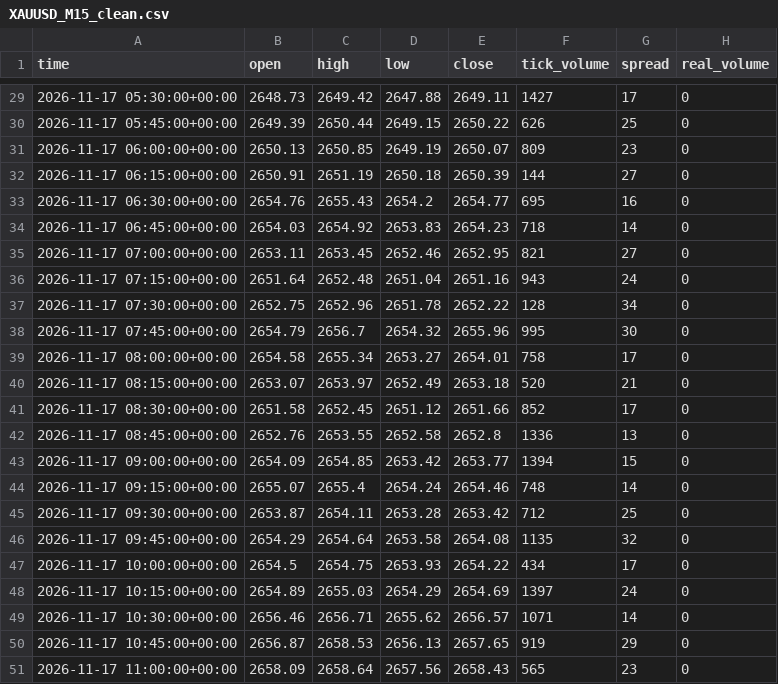
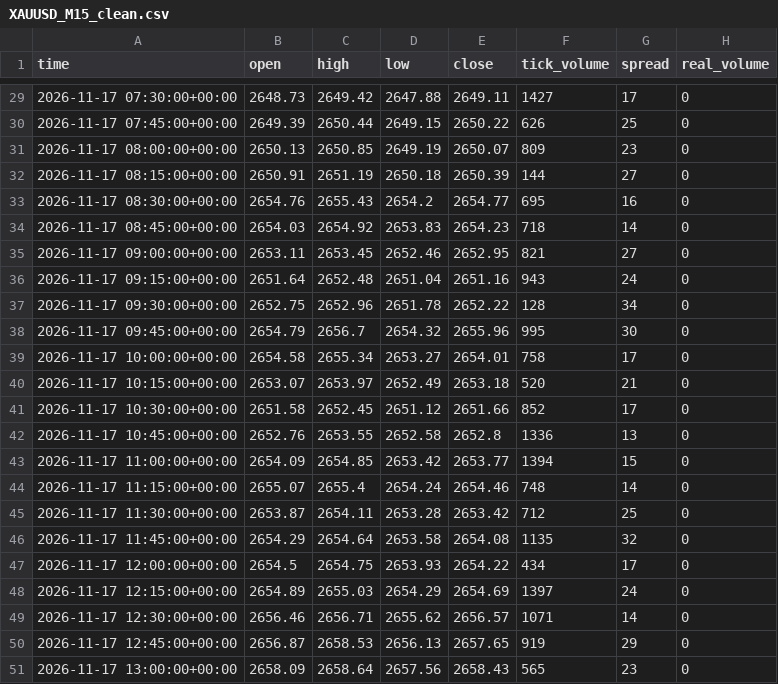
Before and after one commit to oussema-soltane/goldflow, a CSV file: data/synthetic/processed/XAUUSD_M15_clean.csv, drawn as a sheet; only a part is shown, gaps mark what is left out; the diff covers the shown part only.

```diff
--- a/data/synthetic/processed/XAUUSD_M15_clean.csv
+++ b/data/synthetic/processed/XAUUSD_M15_clean.csv
@@ -29,23 +29,23 @@ time,open,high,low,close,tick_volume,spread,real_volume
-2026-11-17 05:30:00+00:00,2648.73,2649.42,2647.88,2649.11,1427,17,0
-2026-11-17 05:45:00+00:00,2649.39,2650.44,2649.15,2650.22,626,25,0
-2026-11-17 06:00:00+00:00,2650.13,2650.85,2649.19,2650.07,809,23,0
-2026-11-17 06:15:00+00:00,2650.91,2651.19,2650.18,2650.39,144,27,0
-2026-11-17 06:30:00+00:00,2654.76,2655.43,2654.2,2654.77,695,16,0
-2026-11-17 06:45:00+00:00,2654.03,2654.92,2653.83,2654.23,718,14,0
-2026-11-17 07:00:00+00:00,2653.11,2653.45,2652.46,2652.95,821,27,0
-2026-11-17 07:15:00+00:00,2651.64,2652.48,2651.04,2651.16,943,24,0
-2026-11-17 07:30:00+00:00,2652.75,2652.96,2651.78,2652.22,128,34,0
-2026-11-17 07:45:00+00:00,2654.79,2656.7,2654.32,2655.96,995,30,0
-2026-11-17 08:00:00+00:00,2654.58,2655.34,2653.27,2654.01,758,17,0
-2026-11-17 08:15:00+00:00,2653.07,2653.97,2652.49,2653.18,520,21,0
-2026-11-17 08:30:00+00:00,2651.58,2652.45,2651.12,2651.66,852,17,0
-2026-11-17 08:45:00+00:00,2652.76,2653.55,2652.58,2652.8,1336,13,0
-2026-11-17 09:00:00+00:00,2654.09,2654.85,2653.42,2653.77,1394,15,0
-2026-11-17 09:15:00+00:00,2655.07,2655.4,2654.24,2654.46,748,14,0
-2026-11-17 09:30:00+00:00,2653.87,2654.11,2653.28,2653.42,712,25,0
-2026-11-17 09:45:00+00:00,2654.29,2654.64,2653.58,2654.08,1135,32,0
-2026-11-17 10:00:00+00:00,2654.5,2654.75,2653.93,2654.22,434,17,0
-2026-11-17 10:15:00+00:00,2654.89,2655.03,2654.29,2654.69,1397,24,0
-2026-11-17 10:30:00+00:00,2656.46,2656.71,2655.62,2656.57,1071,14,0
-2026-11-17 10:45:00+00:00,2656.87,2658.53,2656.13,2657.65,919,29,0
-2026-11-17 11:00:00+00:00,2658.09,2658.64,2657.56,2658.43,565,23,0
+2026-11-17 07:30:00+00:00,2648.73,2649.42,2647.88,2649.11,1427,17,0
+2026-11-17 07:45:00+00:00,2649.39,2650.44,2649.15,2650.22,626,25,0
+2026-11-17 08:00:00+00:00,2650.13,2650.85,2649.19,2650.07,809,23,0
+2026-11-17 08:15:00+00:00,2650.91,2651.19,2650.18,2650.39,144,27,0
+2026-11-17 08:30:00+00:00,2654.76,2655.43,2654.2,2654.77,695,16,0
+2026-11-17 08:45:00+00:00,2654.03,2654.92,2653.83,2654.23,718,14,0
+2026-11-17 09:00:00+00:00,2653.11,2653.45,2652.46,2652.95,821,27,0
+2026-11-17 09:15:00+00:00,2651.64,2652.48,2651.04,2651.16,943,24,0
+2026-11-17 09:30:00+00:00,2652.75,2652.96,2651.78,2652.22,128,34,0
+2026-11-17 09:45:00+00:00,2654.79,2656.7,2654.32,2655.96,995,30,0
+2026-11-17 10:00:00+00:00,2654.58,2655.34,2653.27,2654.01,758,17,0
+2026-11-17 10:15:00+00:00,2653.07,2653.97,2652.49,2653.18,520,21,0
+2026-11-17 10:30:00+00:00,2651.58,2652.45,2651.12,2651.66,852,17,0
+2026-11-17 10:45:00+00:00,2652.76,2653.55,2652.58,2652.8,1336,13,0
+2026-11-17 11:00:00+00:00,2654.09,2654.85,2653.42,2653.77,1394,15,0
+2026-11-17 11:15:00+00:00,2655.07,2655.4,2654.24,2654.46,748,14,0
+2026-11-17 11:30:00+00:00,2653.87,2654.11,2653.28,2653.42,712,25,0
+2026-11-17 11:45:00+00:00,2654.29,2654.64,2653.58,2654.08,1135,32,0
+2026-11-17 12:00:00+00:00,2654.5,2654.75,2653.93,2654.22,434,17,0
+2026-11-17 12:15:00+00:00,2654.89,2655.03,2654.29,2654.69,1397,24,0
+2026-11-17 12:30:00+00:00,2656.46,2656.71,2655.62,2656.57,1071,14,0
+2026-11-17 12:45:00+00:00,2656.87,2658.53,2656.13,2657.65,919,29,0
+2026-11-17 13:00:00+00:00,2658.09,2658.64,2657.56,2658.43,565,23,0
```
Also changed, not shown: 27 edited cells elsewhere in this file, data/synthetic/raw/XAUUSD_M15_raw.csv, 17 other files.
